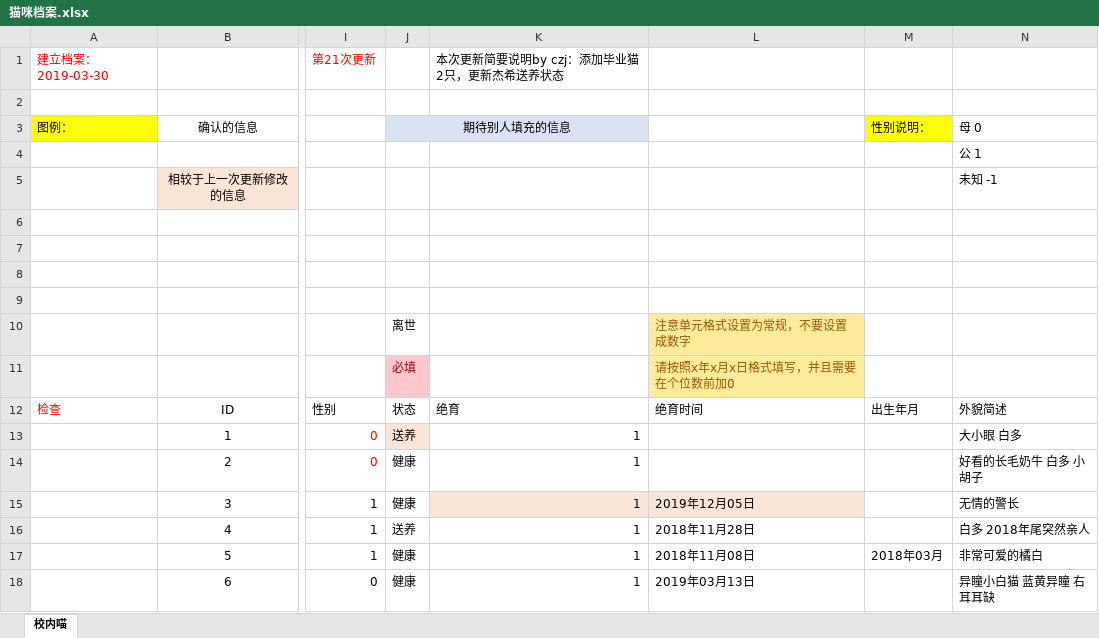
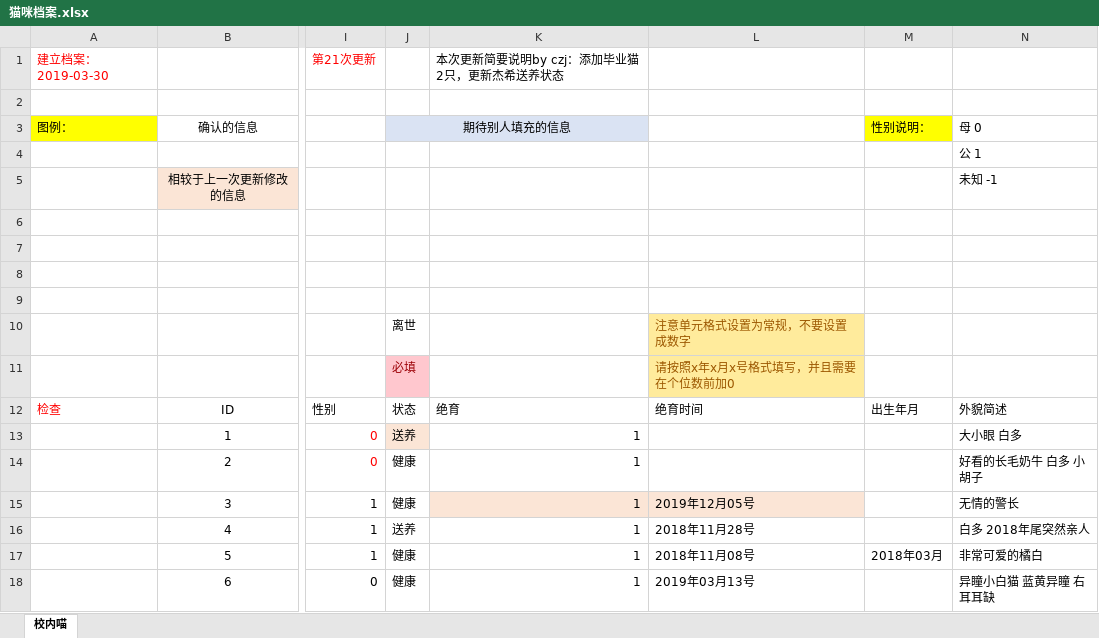
Before and after one commit to SCCAPKU/miniprogram, an Excel workbook: miniprogram/pages/猫咪档案.xlsx, sheet 校内喵, drawn as a sheet; only a part is shown, gaps mark what is left out; values as stored, in another font and other column widths than the file's, no borders; the diff names each change by its address in the sheet, - before the commit and + after, or states it on an @@ line.

```diff
--- a/miniprogram/pages/猫咪档案.xlsx (sheet 校内喵)
+++ b/miniprogram/pages/猫咪档案.xlsx (sheet 校内喵)
-L11: 请按照x年x月x日格式填写，并且需要在个位数前加0
+L11: 请按照x年x月x号格式填写，并且需要在个位数前加0
-L15: 2019年12月05日
+L15: 2019年12月05号
-L16: 2018年11月28日
+L16: 2018年11月28号
-L17: 2018年11月08日
+L17: 2018年11月08号
-L18: 2019年03月13日
+L18: 2019年03月13号
```
Also changed, not shown: 1 other file.
